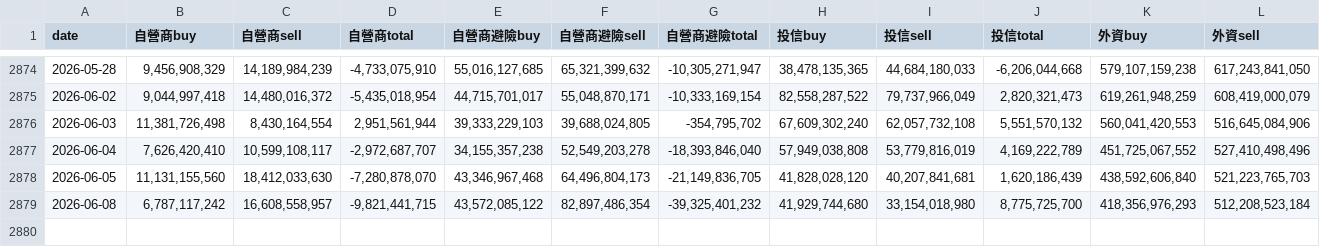
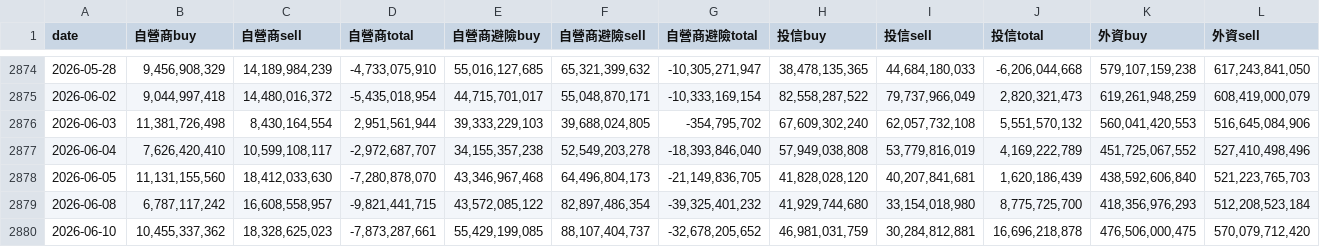
Before and after one commit to chuckai1224/gg_stock, a CSV file: csv/big3/big3_data.csv, drawn as a sheet; only a part is shown, gaps mark what is left out; rows hold the shown columns only; the diff names each change by its address in the sheet, - before the commit and + after, or states it on an @@ line.

Commit message:
update 2026-06-10

```diff
--- a/csv/big3/big3_data.csv
+++ b/csv/big3/big3_data.csv
+row 2880: 2026-06-10 | 10,455,337,362 | 18,328,625,023 | -7,873,287,661 | 55,429,199,085 | 88,107,404,737 | -32,678,205,652 | 46,981,031,759 | 30,284,812,881 | 16,696,218,878 | 476,506,000,475 | 570,079,712,420
```
